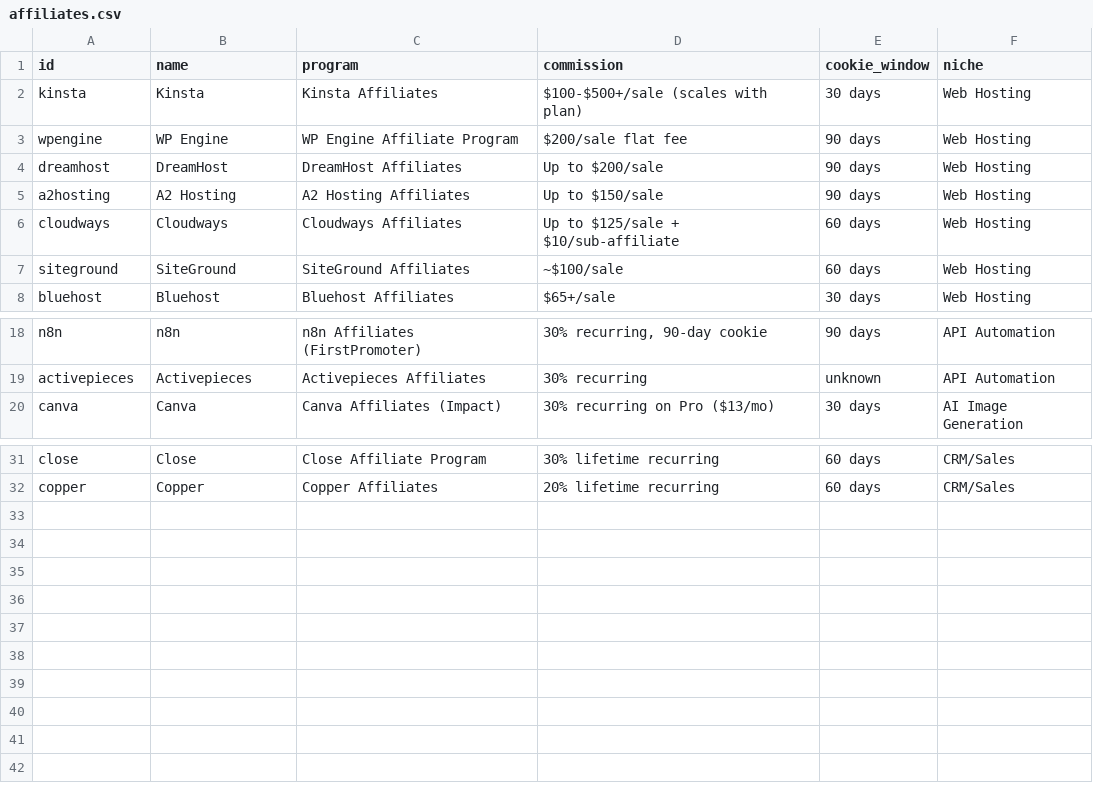
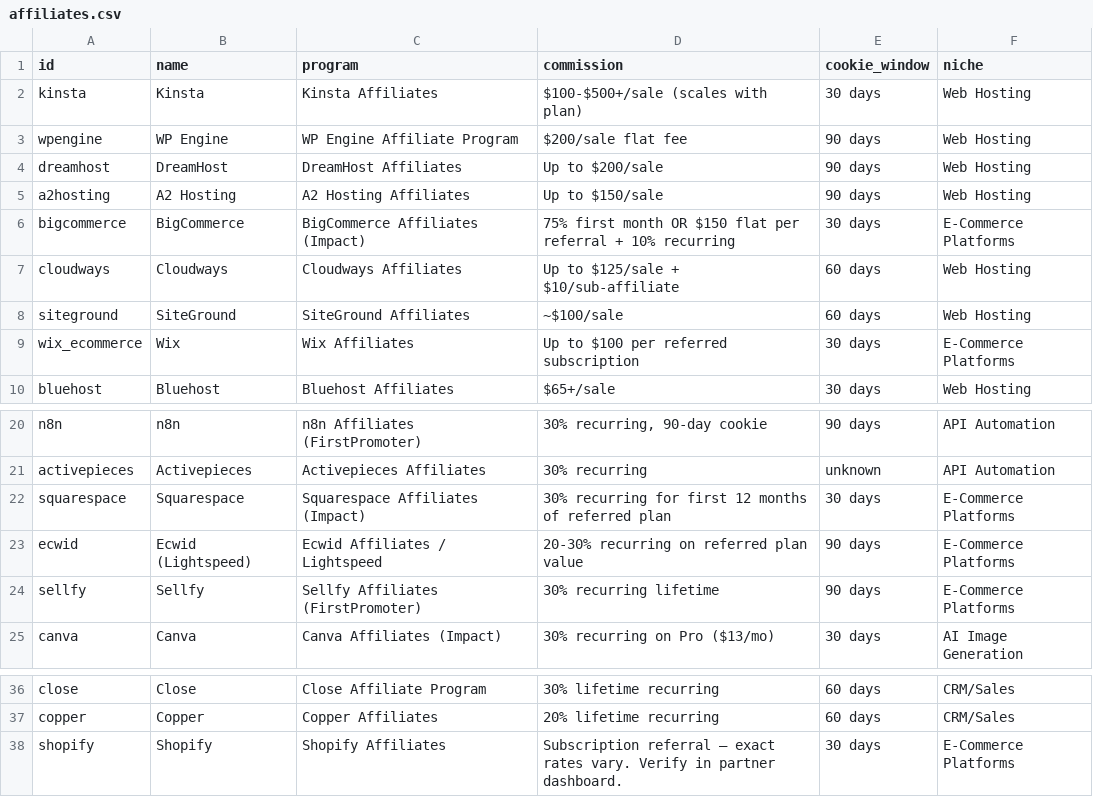
Before and after one commit to scout-ai-bot/workflow-pack-lab, a CSV file: data/affiliates.csv, drawn as a sheet; only a part is shown, gaps mark what is left out.

Commit message:
fix(QC): correct remaining fabricated rates on legacy pages + calculator; restore data-hub meta via generator template

```diff
--- a/data/affiliates.csv
+++ b/data/affiliates.csv
@@ -5,4 +5,6 @@ dreamhost,DreamHost,DreamHost Affiliates,Up to $200/sale,90 days,Web Hosting
 a2hosting,A2 Hosting,A2 Hosting Affiliates,Up to $150/sale,90 days,Web Hosting
+bigcommerce,BigCommerce,BigCommerce Affiliates (Impact),75% first month OR $150 flat per referral + 10% recurring,30 days,E-Commerce Platforms
 cloudways,Cloudways,Cloudways Affiliates,Up to $125/sale + $10/sub-affiliate,60 days,Web Hosting
 siteground,SiteGround,SiteGround Affiliates,~$100/sale,60 days,Web Hosting
+wix_ecommerce,Wix,Wix Affiliates,Up to $100 per referred subscription,30 days,E-Commerce Platforms
 bluehost,Bluehost,Bluehost Affiliates,$65+/sale,30 days,Web Hosting
@@ -19,2 +21,5 @@ n8n,n8n,n8n Affiliates (FirstPromoter),"30% recurring, 90-day cookie",90 days,AP
 activepieces,Activepieces,Activepieces Affiliates,30% recurring,unknown,API Automation
+squarespace,Squarespace,Squarespace Affiliates (Impact),30% recurring for first 12 months of referred plan,30 days,E-Commerce Platforms
+ecwid,Ecwid (Lightspeed),Ecwid Affiliates / Lightspeed,20-30% recurring on referred plan value,90 days,E-Commerce Platforms
+sellfy,Sellfy,Sellfy Affiliates (FirstPromoter),30% recurring lifetime,90 days,E-Commerce Platforms
 canva,Canva,Canva Affiliates (Impact),30% recurring on Pro ($13/mo),30 days,AI Image Generation
@@ -32 +37,2 @@ close,Close,Close Affiliate Program,30% lifetime recurring,60 days,CRM/Sales
 copper,Copper,Copper Affiliates,20% lifetime recurring,60 days,CRM/Sales
+shopify,Shopify,Shopify Affiliates,Subscription referral — exact rates vary. Verify in partner dashboard.,30 days,E-Commerce Platforms
```
Also changed, not shown: 35 other files.
